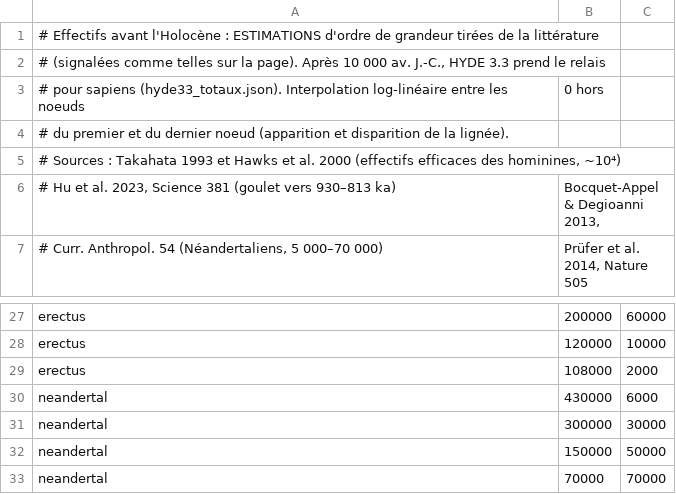
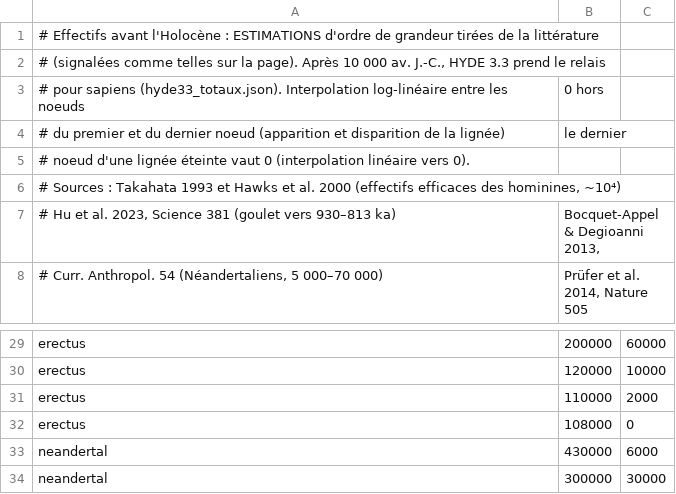
Before and after one commit to vernetmarc-glitch/lheure-de-senivrer, a CSV file: app/public/labo/humanite/prepa/effectifs_litterature.csv, drawn as a sheet; only a part is shown, gaps mark what is left out; the shorter side is filled out with more unchanged rows; the diff covers the shown part only.

```diff
--- a/app/public/labo/humanite/prepa/effectifs_litterature.csv
+++ b/app/public/labo/humanite/prepa/effectifs_litterature.csv
@@ -3,3 +3,4 @@
 # pour sapiens (hyde33_totaux.json). Interpolation log-linéaire entre les noeuds ; 0 hors
-# du premier et du dernier noeud (apparition et disparition de la lignée).
+# du premier et du dernier noeud (apparition et disparition de la lignée) ; le dernier
+# noeud d'une lignée éteinte vaut 0 (interpolation linéaire vers 0).
 # Sources : Takahata 1993 et Hawks et al. 2000 (effectifs efficaces des hominines, ~10⁴) ;
@@ -28,3 +30,4 @@ erectus;200000;60000
 erectus;120000;10000
-erectus;108000;2000
+erectus;110000;2000
+erectus;108000;0
 neandertal;430000;6000
```
Also changed, not shown: 6 added rows and 7 edited cells elsewhere in this file, app/public/labo/humanite/prepa/sites_cles.csv, 16 other files.
